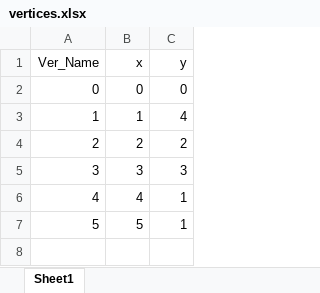
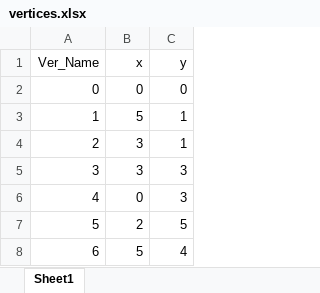
Before and after one commit to Akirahai/SUTD_Tianjin, an Excel workbook: data/vertices.xlsx, sheet Sheet1, drawn as a sheet; values as stored, in another font and other column widths than the file's, no borders; removed rows and columns are numbered as before the commit, all else as after; the diff names each change by its address in the sheet, - before the commit and + after, or states it on an @@ line.

```diff
--- a/data/vertices.xlsx (sheet Sheet1)
+++ b/data/vertices.xlsx (sheet Sheet1)
-row 3: 1 | 1 | 4
-row 4: 2 | 2 | 2
+row 3: 1 | 5 | 1
+row 4: 2 | 3 | 1
-row 6: 4 | 4 | 1
+row 6: 4 | 0 | 3
+row 7: 5 | 2 | 5
@@ column A (Ver_Name) renumbered from row 8 down @@
-C8 (y): 1
+C8 (y): 4
```
Also changed, not shown: 2 other files.
